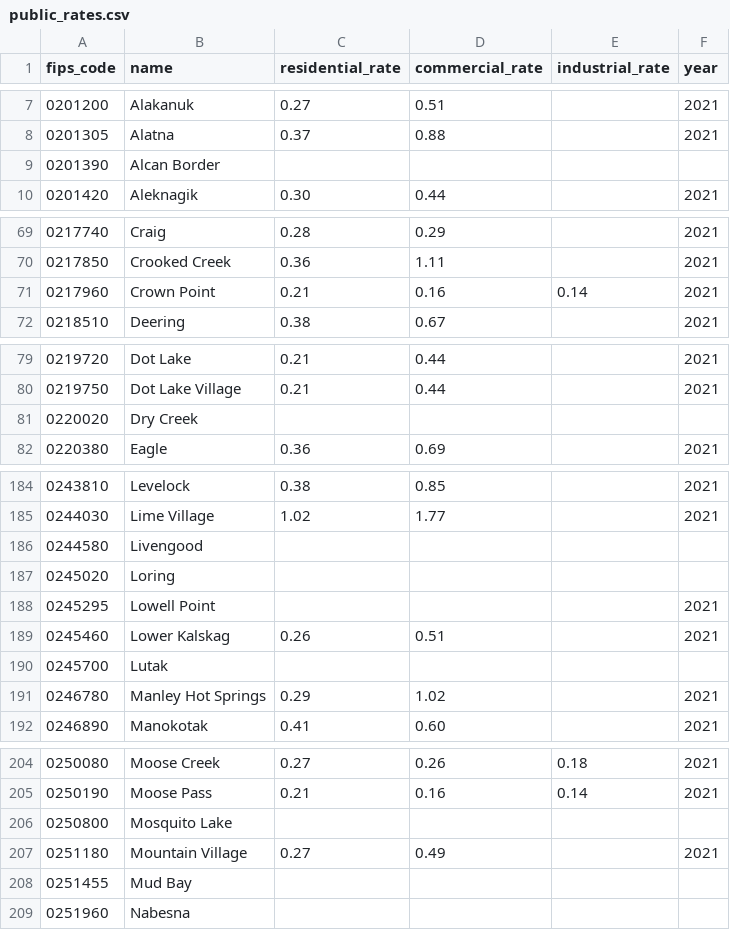
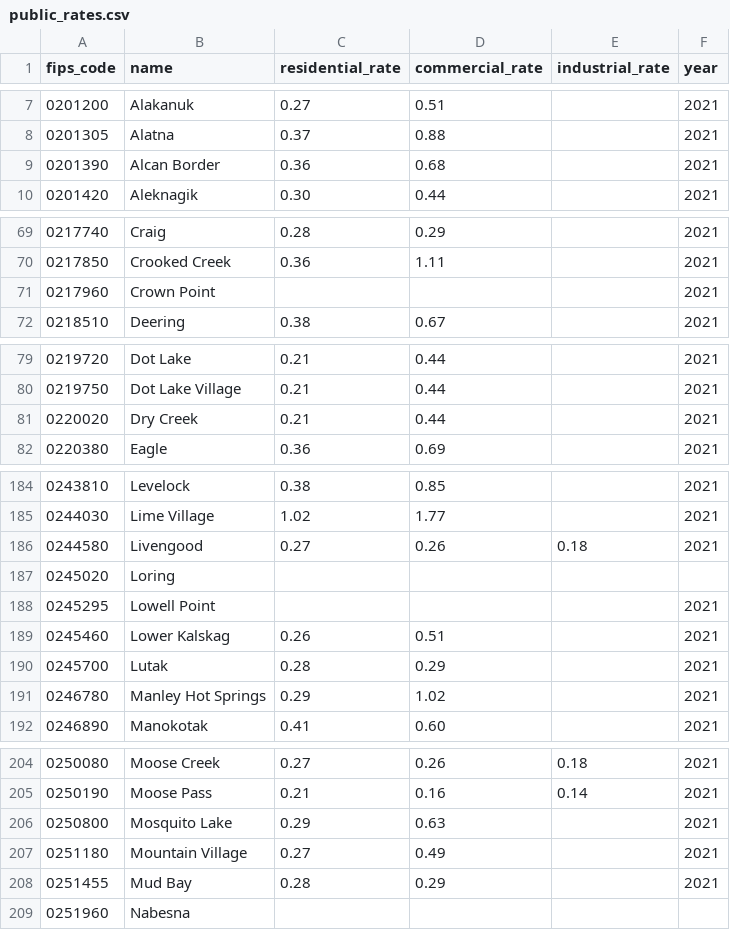
Before and after one commit to acep-aedg/aedg-data-pond, a CSV file: data/public/public_rates.csv, drawn as a sheet; only a part is shown, gaps mark what is left out; the diff covers the shown part only.

Commit message:
Refresh data (#37)
* update fuel_prices, school_districts, senate_districts

* refresh data

* refresh sorting order

```diff
--- a/data/public/public_rates.csv
+++ b/data/public/public_rates.csv
@@ -8,3 +8,3 @@ fips_code,name,residential_rate,commercial_rate,industrial_rate,year
 0201305,Alatna,0.37,0.88,,2021
-0201390,Alcan Border,,,,
+0201390,Alcan Border,0.36,0.68,,2021
 0201420,Aleknagik,0.30,0.44,,2021
@@ -70,3 +70,3 @@ fips_code,name,residential_rate,commercial_rate,industrial_rate,year
 0217850,Crooked Creek,0.36,1.11,,2021
-0217960,Crown Point,0.21,0.16,0.14,2021
+0217960,Crown Point,,,,2021
 0218510,Deering,0.38,0.67,,2021
@@ -80,3 +80,3 @@ fips_code,name,residential_rate,commercial_rate,industrial_rate,year
 0219750,Dot Lake Village,0.21,0.44,,2021
-0220020,Dry Creek,,,,
+0220020,Dry Creek,0.21,0.44,,2021
 0220380,Eagle,0.36,0.69,,2021
@@ -185,3 +185,3 @@ fips_code,name,residential_rate,commercial_rate,industrial_rate,year
 0244030,Lime Village,1.02,1.77,,2021
-0244580,Livengood,,,,
+0244580,Livengood,0.27,0.26,0.18,2021
 0245020,Loring,,,,
@@ -189,3 +189,3 @@ fips_code,name,residential_rate,commercial_rate,industrial_rate,year
 0245460,Lower Kalskag,0.26,0.51,,2021
-0245700,Lutak,,,,
+0245700,Lutak,0.28,0.29,,2021
 0246780,Manley Hot Springs,0.29,1.02,,2021
@@ -205,5 +205,5 @@ fips_code,name,residential_rate,commercial_rate,industrial_rate,year
 0250190,Moose Pass,0.21,0.16,0.14,2021
-0250800,Mosquito Lake,,,,
+0250800,Mosquito Lake,0.29,0.63,,2021
 0251180,Mountain Village,0.27,0.49,,2021
-0251455,Mud Bay,,,,
+0251455,Mud Bay,0.28,0.29,,2021
 0251960,Nabesna,,,,
```
Also changed, not shown: 6 edited cells elsewhere in this file, data/public/public_transportation.csv, 3 other files.
